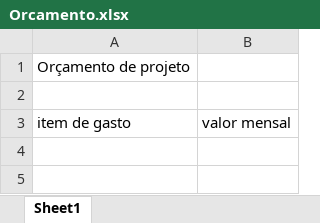
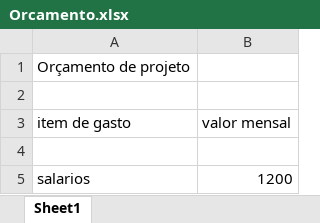
Before and after one commit to viniciosromano/ExemploGitFlow, an Excel workbook: PastaDocumentos/Orcamento.xlsx, sheet Sheet1, drawn as a sheet; values as stored, in another font and other column widths than the file's, no borders; the diff names each change by its address in the sheet, - before the commit and + after, or states it on an @@ line.

Commit message:
Complementação do orçamento

```diff
--- a/PastaDocumentos/Orcamento.xlsx (sheet Sheet1)
+++ b/PastaDocumentos/Orcamento.xlsx (sheet Sheet1)
+row 4: (empty)
+row 5: salarios | 1200
```
